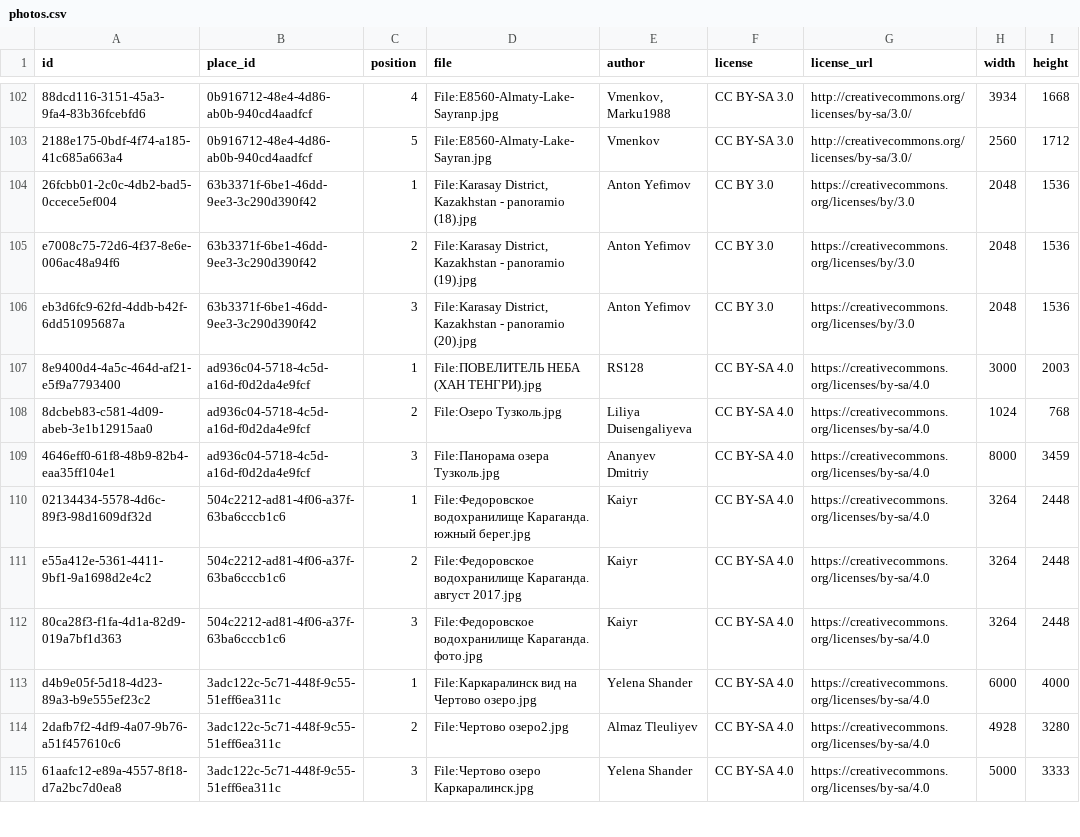
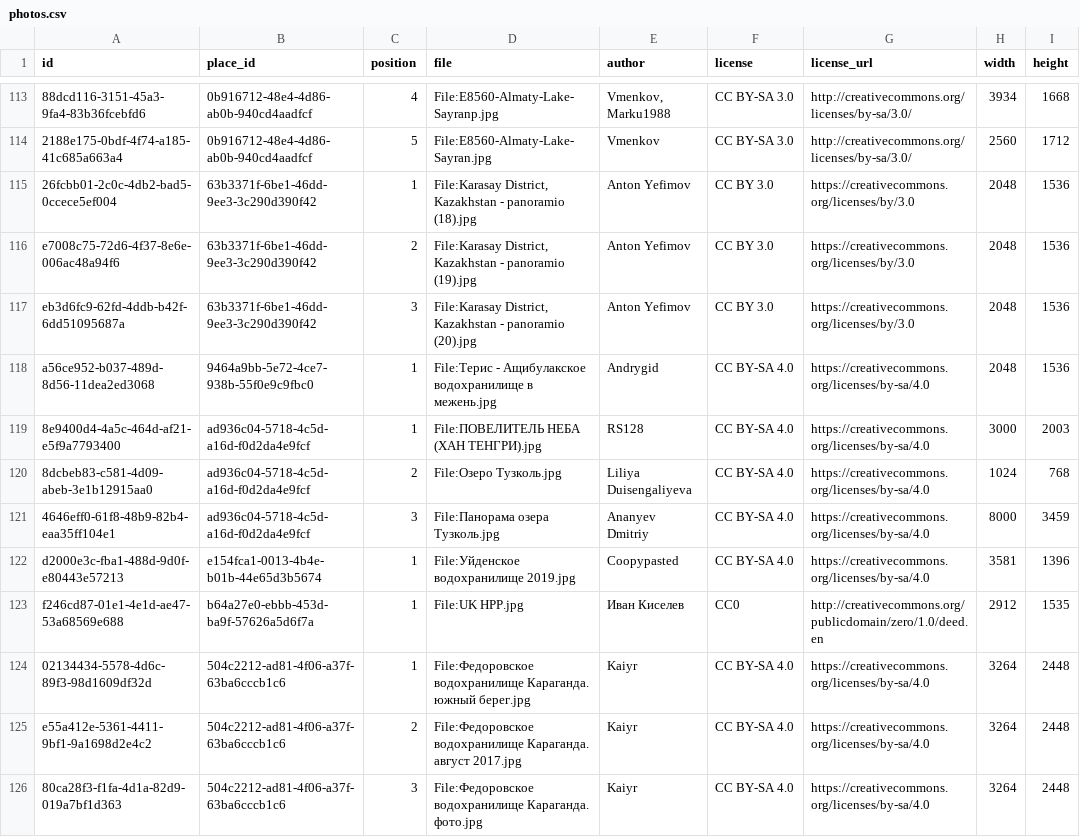
Before and after one commit to dkicekeeper/Dalada, a CSV file: supabase/data/places/photos.csv, drawn as a sheet; only a part is shown, gaps mark what is left out; the shorter side is filled out with more unchanged rows; the diff covers the shown part only; the diff names each change by its address in the sheet, - before the commit and + after, or states it on an @@ line.

```diff
--- a/supabase/data/places/photos.csv
+++ b/supabase/data/places/photos.csv
+row 118: a56ce952-b037-489d-8d56-11dea2ed3068 | 9464a9bb-5e72-4ce7-938b-55f0e9c9fbc0 | 1 | File:Терис - Ащибулакское водохранилище в межень.jpg | Andrygid | CC BY-SA 4.0 | https://creativecommons.org/licenses/by-sa/4.0 | 2048 | 1536
+row 122: d2000e3c-fba1-488d-9d0f-e80443e57213 | e154fca1-0013-4b4e-b01b-44e65d3b5674 | 1 | File:Уйденское водохранилище 2019.jpg | Coopypasted | CC BY-SA 4.0 | https://creativecommons.org/licenses/by-sa/4.0 | 3581 | 1396
+row 123: f246cd87-01e1-4e1d-ae47-53a68569e688 | b64a27e0-ebbb-453d-ba9f-57626a5d6f7a | 1 | File:UK HPP.jpg | Иван Киселев | CC0 | http://creativecommons.org/publicdomain/zero/1.0/deed.en | 2912 | 1535
```
Also changed, not shown: 16 added rows elsewhere in this file, 2 other files.
